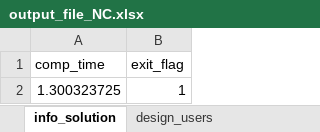
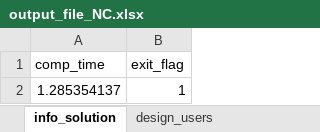
Before and after one commit to SPSUnipi/EnergyCommunity.jl, an Excel workbook: dev/results/output_file_NC.xlsx, sheet info_solution, drawn as a sheet; values as stored, in another font and other column widths than the file's, no borders; the diff names each change by its address in the sheet, - before the commit and + after, or states it on an @@ line.

```diff
--- a/dev/results/output_file_NC.xlsx (sheet info_solution)
+++ b/dev/results/output_file_NC.xlsx (sheet info_solution)
-A2 (comp_time): 1.300323725
+A2 (comp_time): 1.285354137
```
Also changed, not shown: 22 other files.
